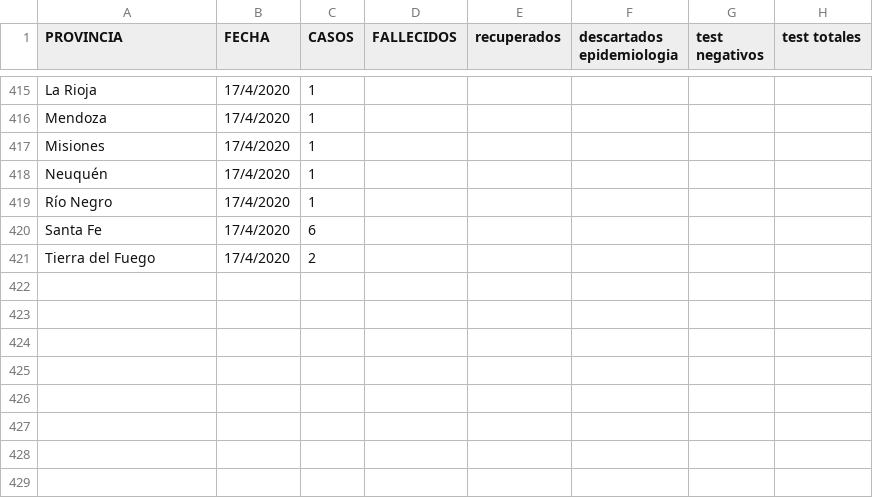
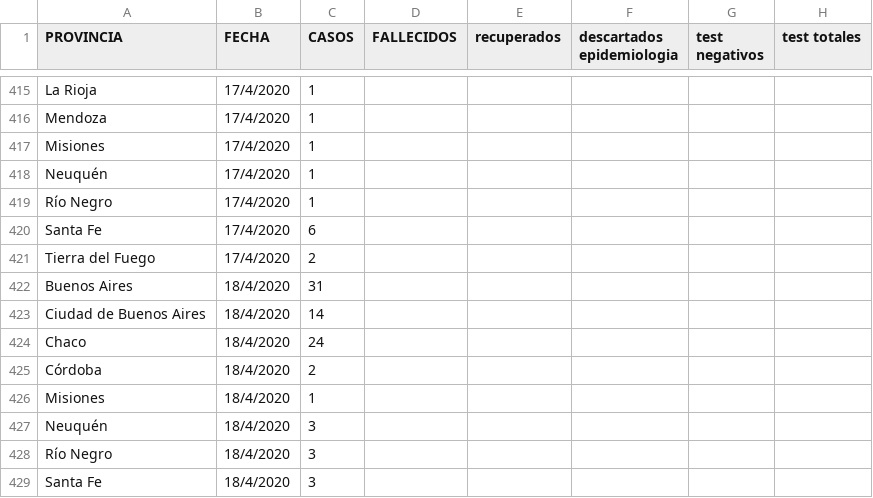
Before and after one commit to GIBD/covid, a CSV file: data/argentina_casos.csv, drawn as a sheet; only a part is shown, gaps mark what is left out.

```diff
--- a/data/argentina_casos.csv
+++ b/data/argentina_casos.csv
@@ -421 +421,9 @@ Santa Fe;17/4/2020;6;;;;;
 Tierra del Fuego;17/4/2020;2;;;;;
+Buenos Aires;18/4/2020;31;;;;;
+Ciudad de Buenos Aires;18/4/2020;14;;;;;
+Chaco;18/4/2020;24;;;;;
+Córdoba;18/4/2020;2;;;;;
+Misiones;18/4/2020;1;;;;;
+Neuquén;18/4/2020;3;;;;;
+Río Negro;18/4/2020;3;;;;;
+Santa Fe;18/4/2020;3;;;;;
```
Also changed, not shown: data/argentina_fallecidos.csv, data/argentina_gral.csv, 4 other files.
